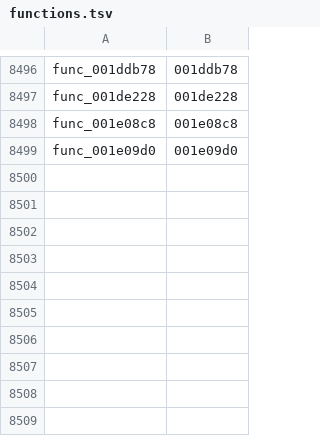
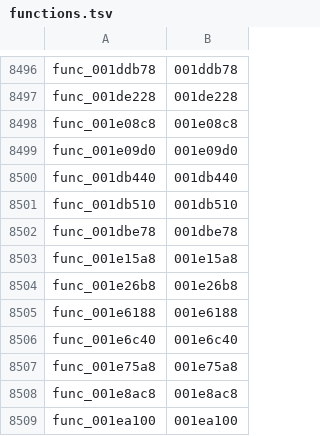
Before and after one commit to Kozarusa/kh2fm-decomp, a TSV file: functions.tsv, drawn as a sheet; only a part is shown, gaps mark what is left out.

```diff
--- a/functions.tsv
+++ b/functions.tsv
@@ -8499 +8499,11 @@ func_001e08c8	001e08c8
 func_001e09d0	001e09d0
+func_001db440	001db440
+func_001db510	001db510
+func_001dbe78	001dbe78
+func_001e15a8	001e15a8
+func_001e26b8	001e26b8
+func_001e6188	001e6188
+func_001e6c40	001e6c40
+func_001e75a8	001e75a8
+func_001e8ac8	001e8ac8
+func_001ea100	001ea100
```
Also changed, not shown: 11 other files.
